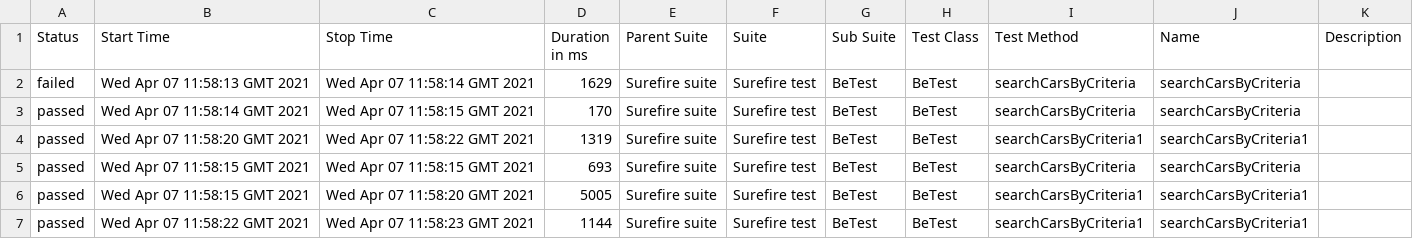
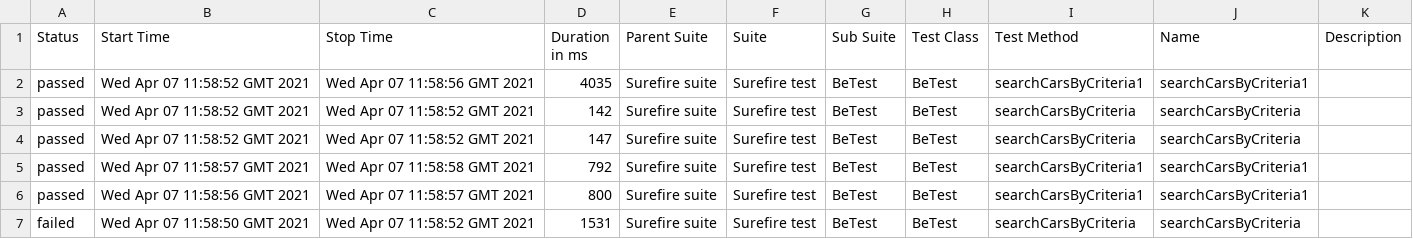
Before and after one commit to kuryuliya/EvosTask, a CSV file: 1/data/suites.csv, drawn as a sheet.

```diff
--- a/1/data/suites.csv
+++ b/1/data/suites.csv
@@ -1,7 +1,7 @@
 "Status","Start Time","Stop Time","Duration in ms","Parent Suite","Suite","Sub Suite","Test Class","Test Method","Name","Description"
-"failed","Wed Apr 07 11:58:13 GMT 2021","Wed Apr 07 11:58:14 GMT 2021","1629","Surefire suite","Surefire test","BeTest","BeTest","searchCarsByCriteria","searchCarsByCriteria",""
-"passed","Wed Apr 07 11:58:14 GMT 2021","Wed Apr 07 11:58:15 GMT 2021","170","Surefire suite","Surefire test","BeTest","BeTest","searchCarsByCriteria","searchCarsByCriteria",""
-"passed","Wed Apr 07 11:58:20 GMT 2021","Wed Apr 07 11:58:22 GMT 2021","1319","Surefire suite","Surefire test","BeTest","BeTest","searchCarsByCriteria1","searchCarsByCriteria1",""
-"passed","Wed Apr 07 11:58:15 GMT 2021","Wed Apr 07 11:58:15 GMT 2021","693","Surefire suite","Surefire test","BeTest","BeTest","searchCarsByCriteria","searchCarsByCriteria",""
-"passed","Wed Apr 07 11:58:15 GMT 2021","Wed Apr 07 11:58:20 GMT 2021","5005","Surefire suite","Surefire test","BeTest","BeTest","searchCarsByCriteria1","searchCarsByCriteria1",""
-"passed","Wed Apr 07 11:58:22 GMT 2021","Wed Apr 07 11:58:23 GMT 2021","1144","Surefire suite","Surefire test","BeTest","BeTest","searchCarsByCriteria1","searchCarsByCriteria1",""
+"passed","Wed Apr 07 11:58:52 GMT 2021","Wed Apr 07 11:58:56 GMT 2021","4035","Surefire suite","Surefire test","BeTest","BeTest","searchCarsByCriteria1","searchCarsByCriteria1",""
+"passed","Wed Apr 07 11:58:52 GMT 2021","Wed Apr 07 11:58:52 GMT 2021","142","Surefire suite","Surefire test","BeTest","BeTest","searchCarsByCriteria","searchCarsByCriteria",""
+"passed","Wed Apr 07 11:58:52 GMT 2021","Wed Apr 07 11:58:52 GMT 2021","147","Surefire suite","Surefire test","BeTest","BeTest","searchCarsByCriteria","searchCarsByCriteria",""
+"passed","Wed Apr 07 11:58:57 GMT 2021","Wed Apr 07 11:58:58 GMT 2021","792","Surefire suite","Surefire test","BeTest","BeTest","searchCarsByCriteria1","searchCarsByCriteria1",""
+"passed","Wed Apr 07 11:58:56 GMT 2021","Wed Apr 07 11:58:57 GMT 2021","800","Surefire suite","Surefire test","BeTest","BeTest","searchCarsByCriteria1","searchCarsByCriteria1",""
+"failed","Wed Apr 07 11:58:50 GMT 2021","Wed Apr 07 11:58:52 GMT 2021","1531","Surefire suite","Surefire test","BeTest","BeTest","searchCarsByCriteria","searchCarsByCriteria",""
```
Also changed, not shown: 41 other files.
